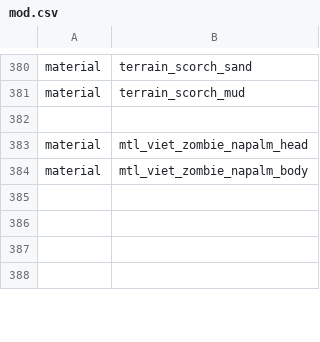
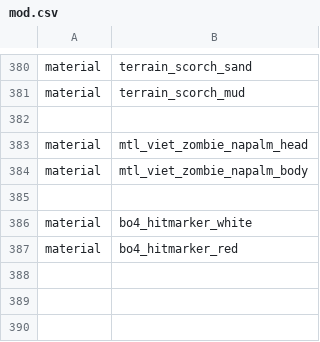
Before and after one commit to jhw2167/BO1-Reimagined-hotfitx, a CSV file: mod.csv, drawn as a sheet; only a part is shown, gaps mark what is left out; the shorter side is filled out with more unchanged rows; the diff names each change by its address in the sheet, - before the commit and + after, or states it on an @@ line.

```diff
--- a/mod.csv
+++ b/mod.csv
+row 386: material | bo4_hitmarker_white
+row 387: material | bo4_hitmarker_red
+row 388: (empty)
```
Also changed, not shown: 24 other files.
